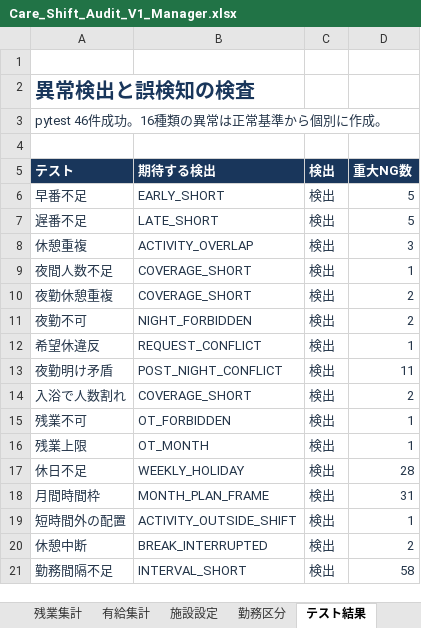
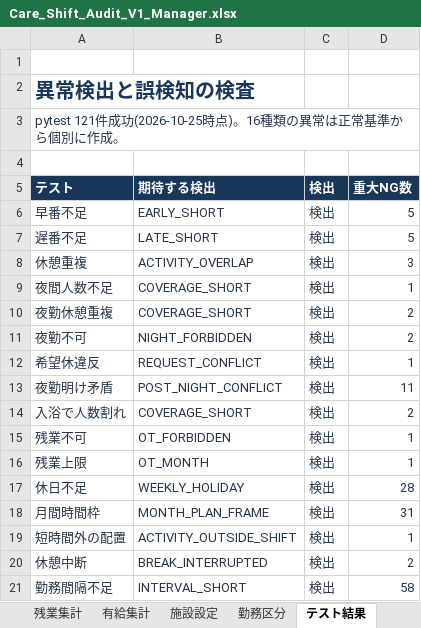
Before and after one commit to ruru105/work2-care-shift-audit-tool, an Excel workbook: examples/Care_Shift_Audit_V1_Manager.xlsx, sheet テスト結果, drawn as a sheet; values as stored, in another font and other column widths than the file's, no borders; the diff names each change by its address in the sheet, - before the commit and + after, or states it on an @@ line.

```diff
--- a/examples/Care_Shift_Audit_V1_Manager.xlsx (sheet テスト結果)
+++ b/examples/Care_Shift_Audit_V1_Manager.xlsx (sheet テスト結果)
-A3 (テスト): pytest 46件成功。16種類の異常は正常基準から個別に作成。
+A3 (テスト): pytest 121件成功(2026-10-25時点)。16種類の異常は正常基準から個別に作成。
```
Also changed, not shown: sheet 管理者レビュー, 5 other files.
